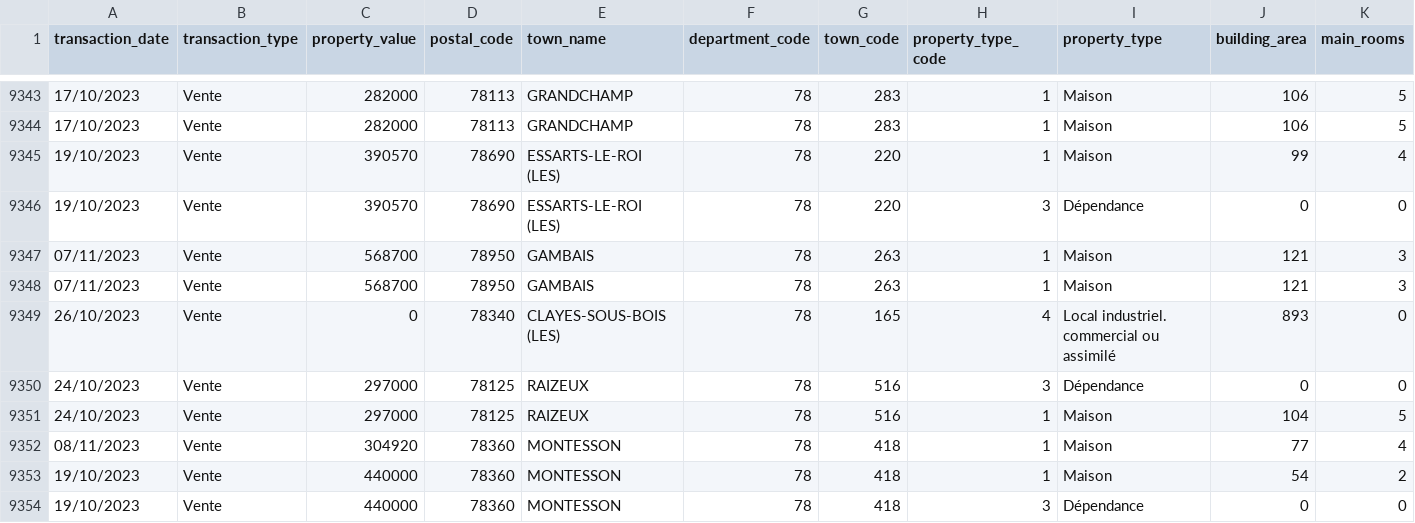
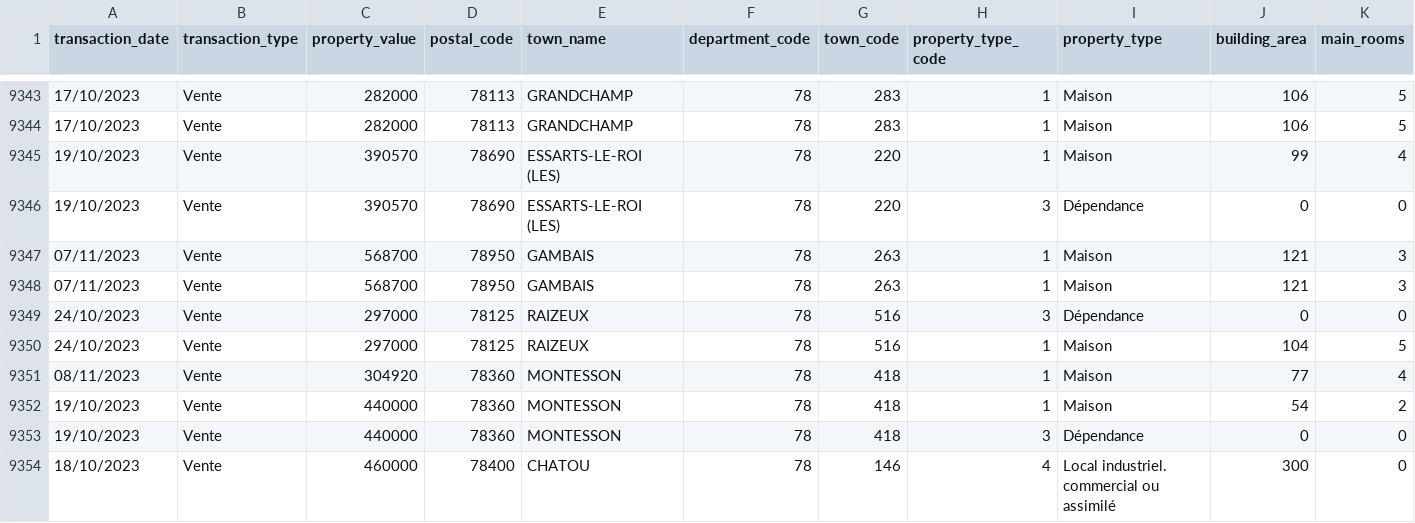
Before and after one commit to NicolasCollin/gpd-m2sep-france-property-insight, a CSV file: data/cleaned/cleaned2023/cleaned_78_2023.csv, drawn as a sheet; only a part is shown, gaps mark what is left out; the shorter side is filled out with more unchanged rows; rows hold the shown columns only; the diff names each change by its address in the sheet, - before the commit and + after, or states it on an @@ line.

```diff
--- a/data/cleaned/cleaned2023/cleaned_78_2023.csv
+++ b/data/cleaned/cleaned2023/cleaned_78_2023.csv
-row 9349: 26/10/2023 | Vente | 0 | 78340 | CLAYES-SOUS-BOIS (LES) | 78 | 165 | 4 | Local industriel. commercial ou assimilé | 893 | 0
```
Also changed, not shown: data/cleaned/cleaned2021/cleaned_92_2021.csv, data/cleaned/cleaned2021/cleaned_94_2021.csv, 6 other files.
